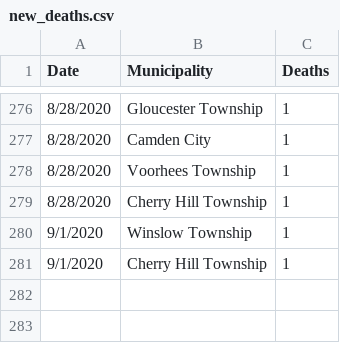
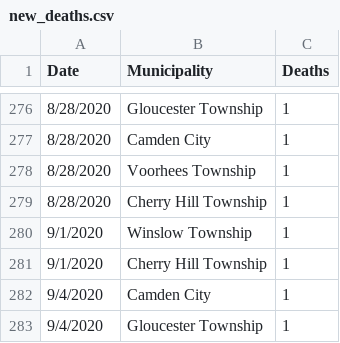
Before and after one commit to eloracm/camden-county-covid, a CSV file: new_deaths.csv, drawn as a sheet; only a part is shown, gaps mark what is left out.

```diff
--- a/new_deaths.csv
+++ b/new_deaths.csv
@@ -281 +281,3 @@ Date,Municipality,Deaths
 9/1/2020,Cherry Hill Township,1
+9/4/2020,Camden City,1
+9/4/2020,Gloucester Township,1
```
Also changed, not shown: new_cases.csv, total_confirmed.csv, 1 other file.
